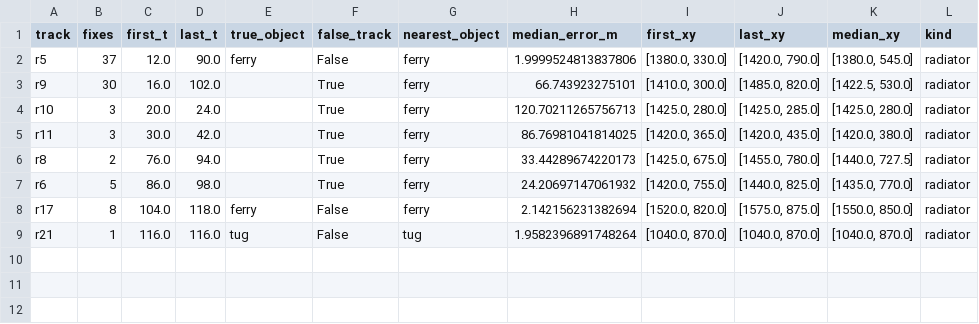
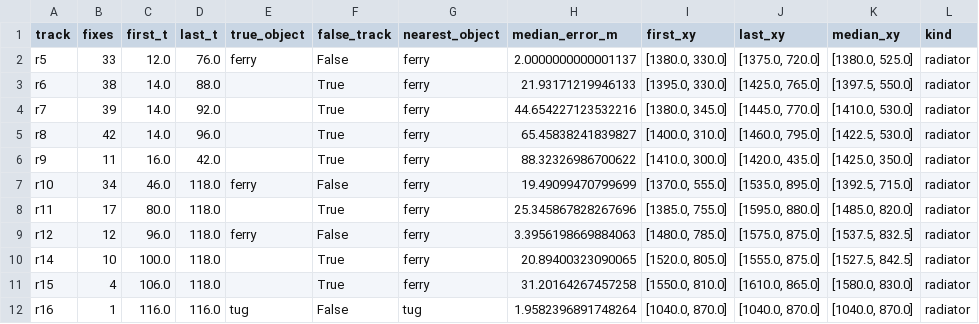
Before and after one commit to rwalkerlewis/9m_Test, a CSV file: output/reproduce/runs/harbor/tracks.csv, drawn as a sheet.

Commit message:
Tracker: constant velocity Kalman filter per track, sidelobes from the array's response, echoes held from the radiator tracks, outline scoring of static bodies, covariance in picture.jsonl; parameters set on the tuning recordings

```diff
--- a/output/reproduce/runs/harbor/tracks.csv
+++ b/output/reproduce/runs/harbor/tracks.csv
@@ -1,9 +1,12 @@
 track,fixes,first_t,last_t,true_object,false_track,nearest_object,median_error_m,first_xy,last_xy,median_xy,kind
-r5,37,12.0,90.0,ferry,False,ferry,1.9999524813837806,"[1380.0, 330.0]","[1420.0, 790.0]","[1380.0, 545.0]",radiator
-r9,30,16.0,102.0,,True,ferry,66.743923275101,"[1410.0, 300.0]","[1485.0, 820.0]","[1422.5, 530.0]",radiator
-r10,3,20.0,24.0,,True,ferry,120.70211265756713,"[1425.0, 280.0]","[1425.0, 285.0]","[1425.0, 280.0]",radiator
-r11,3,30.0,42.0,,True,ferry,86.76981041814025,"[1420.0, 365.0]","[1420.0, 435.0]","[1420.0, 380.0]",radiator
-r8,2,76.0,94.0,,True,ferry,33.44289674220173,"[1425.0, 675.0]","[1455.0, 780.0]","[1440.0, 727.5]",radiator
-r6,5,86.0,98.0,,True,ferry,24.20697147061932,"[1420.0, 755.0]","[1440.0, 825.0]","[1435.0, 770.0]",radiator
-r17,8,104.0,118.0,ferry,False,ferry,2.142156231382694,"[1520.0, 820.0]","[1575.0, 875.0]","[1550.0, 850.0]",radiator
-r21,1,116.0,116.0,tug,False,tug,1.9582396891748264,"[1040.0, 870.0]","[1040.0, 870.0]","[1040.0, 870.0]",radiator
+r5,33,12.0,76.0,ferry,False,ferry,2.0000000000001137,"[1380.0, 330.0]","[1375.0, 720.0]","[1380.0, 525.0]",radiator
+r6,38,14.0,88.0,,True,ferry,21.93171219946133,"[1395.0, 330.0]","[1425.0, 765.0]","[1397.5, 550.0]",radiator
+r7,39,14.0,92.0,,True,ferry,44.654227123532216,"[1380.0, 345.0]","[1445.0, 770.0]","[1410.0, 530.0]",radiator
+r8,42,14.0,96.0,,True,ferry,65.45838241839827,"[1400.0, 310.0]","[1460.0, 795.0]","[1422.5, 530.0]",radiator
+r9,11,16.0,42.0,,True,ferry,88.32326986700622,"[1410.0, 300.0]","[1420.0, 435.0]","[1425.0, 350.0]",radiator
+r10,34,46.0,118.0,ferry,False,ferry,19.49099470799699,"[1370.0, 555.0]","[1535.0, 895.0]","[1392.5, 715.0]",radiator
+r11,17,80.0,118.0,,True,ferry,25.345867828267696,"[1385.0, 755.0]","[1595.0, 880.0]","[1485.0, 820.0]",radiator
+r12,12,96.0,118.0,ferry,False,ferry,3.3956198669884063,"[1480.0, 785.0]","[1575.0, 875.0]","[1537.5, 832.5]",radiator
+r14,10,100.0,118.0,,True,ferry,20.89400323090065,"[1520.0, 805.0]","[1555.0, 875.0]","[1527.5, 842.5]",radiator
+r15,4,106.0,118.0,,True,ferry,31.20164267457258,"[1550.0, 810.0]","[1610.0, 865.0]","[1580.0, 830.0]",radiator
+r16,1,116.0,116.0,tug,False,tug,1.9582396891748264,"[1040.0, 870.0]","[1040.0, 870.0]","[1040.0, 870.0]",radiator
```
Also changed, not shown: output/reproduce/runs/bistatic/tracks.csv, output/reproduce/runs/multistatic/tracks.csv, 49 other files.
